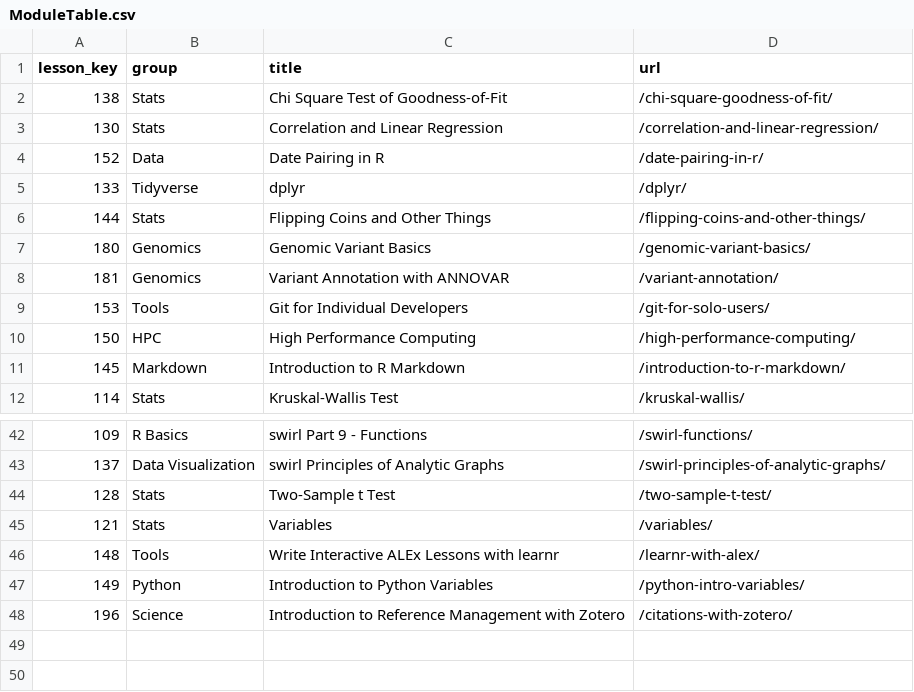
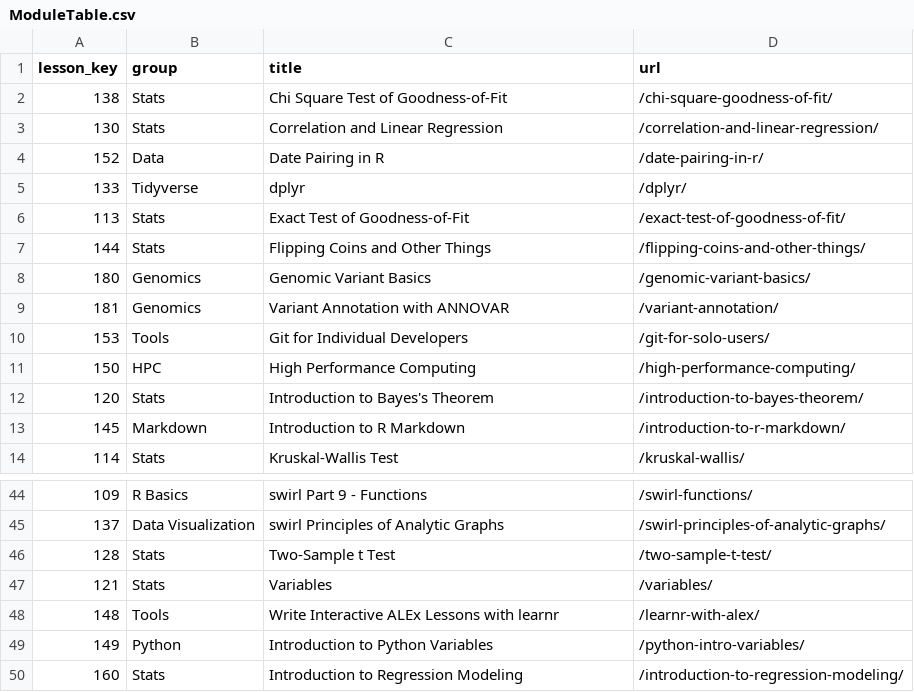
Before and after one commit to ianmcampbell/ModuleTable, a CSV file: ModuleTable.csv, drawn as a sheet; only a part is shown, gaps mark what is left out; removed rows and columns are numbered as before the commit, all else as after; the diff names each change by its address in the sheet, - before the commit and + after, or states it on an @@ line.

Commit message:
Update ModuleTable.csv

```diff
--- a/ModuleTable.csv
+++ b/ModuleTable.csv
+row 6: 113 | Stats | Exact Test of Goodness-of-Fit | /exact-test-of-goodness-of-fit/
+row 12: 120 | Stats | Introduction to Bayes's Theorem | /introduction-to-bayes-theorem/
-row 48: 196 | Science | Introduction to Reference Management with Zotero | /citations-with-zotero/
+row 50: 160 | Stats | Introduction to Regression Modeling | /introduction-to-regression-modeling/
```
